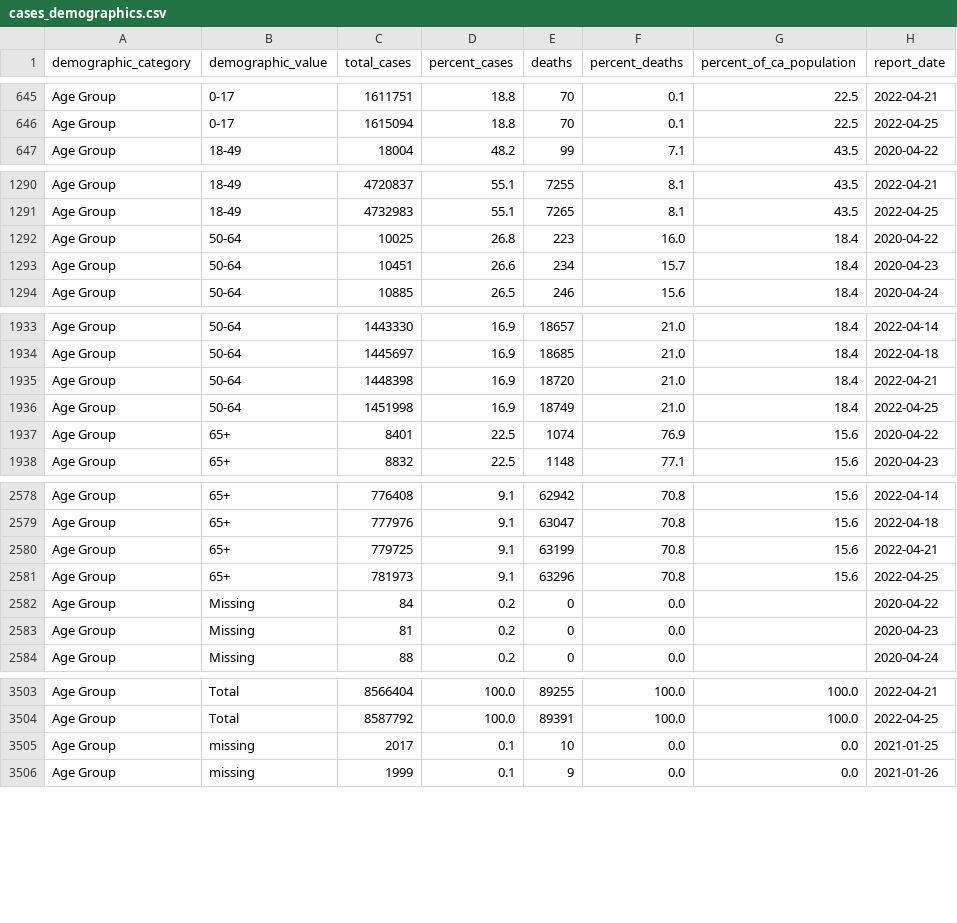
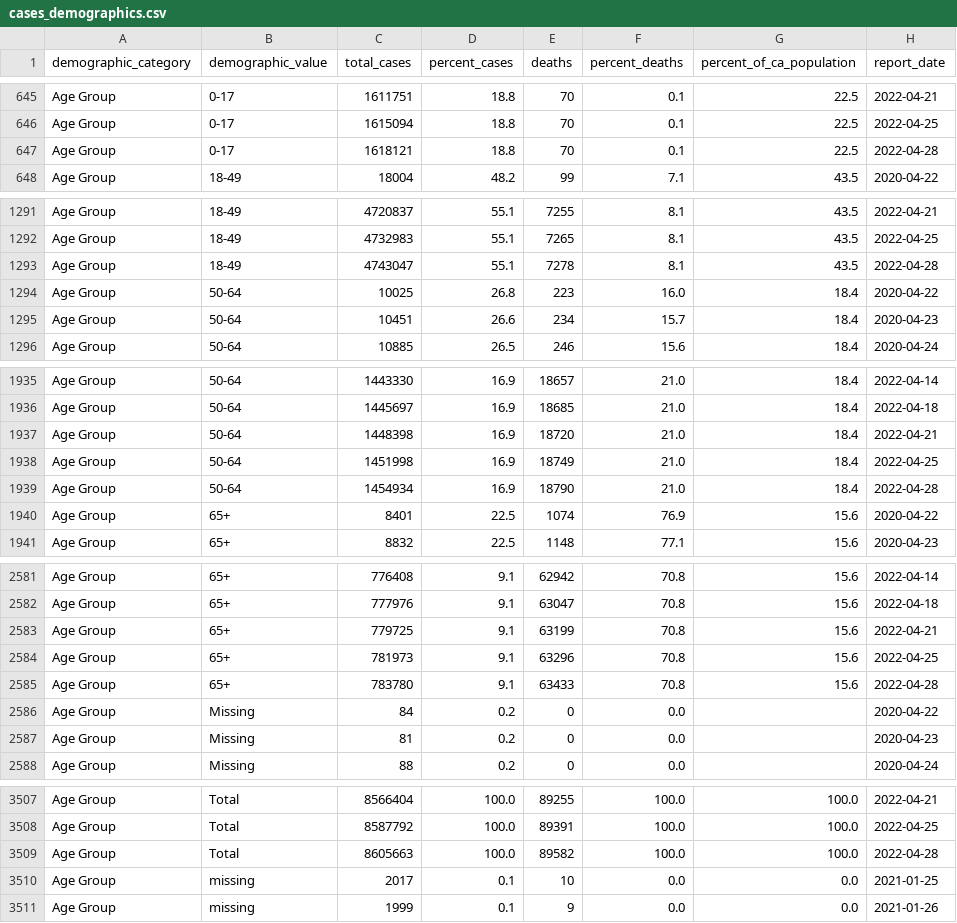
Before and after one commit to vllry/california-COVID-19-timeseries, a CSV file: cases_demographics.csv, drawn as a sheet; only a part is shown, gaps mark what is left out; the diff covers the shown part only.

```diff
--- a/cases_demographics.csv
+++ b/cases_demographics.csv
@@ -646,2 +646,3 @@ Age Group,0-17,1611751,18.8,70,0.1,22.5,2022-04-21
 Age Group,0-17,1615094,18.8,70,0.1,22.5,2022-04-25
+Age Group,0-17,1618121,18.8,70,0.1,22.5,2022-04-28
 Age Group,18-49,18004,48.2,99,7.1,43.5,2020-04-22
@@ -1291,2 +1292,3 @@ Age Group,18-49,4720837,55.1,7255,8.1,43.5,2022-04-21
 Age Group,18-49,4732983,55.1,7265,8.1,43.5,2022-04-25
+Age Group,18-49,4743047,55.1,7278,8.1,43.5,2022-04-28
 Age Group,50-64,10025,26.8,223,16.0,18.4,2020-04-22
@@ -1936,2 +1938,3 @@ Age Group,50-64,1448398,16.9,18720,21.0,18.4,2022-04-21
 Age Group,50-64,1451998,16.9,18749,21.0,18.4,2022-04-25
+Age Group,50-64,1454934,16.9,18790,21.0,18.4,2022-04-28
 Age Group,65+,8401,22.5,1074,76.9,15.6,2020-04-22
@@ -2581,2 +2584,3 @@ Age Group,65+,779725,9.1,63199,70.8,15.6,2022-04-21
 Age Group,65+,781973,9.1,63296,70.8,15.6,2022-04-25
+Age Group,65+,783780,9.1,63433,70.8,15.6,2022-04-28
 Age Group,Missing,84,0.2,0,0.0,,2020-04-22
@@ -3504,2 +3508,3 @@ Age Group,Total,8566404,100.0,89255,100.0,100.0,2022-04-21
 Age Group,Total,8587792,100.0,89391,100.0,100.0,2022-04-25
+Age Group,Total,8605663,100.0,89582,100.0,100.0,2022-04-28
 Age Group,missing,2017,0.1,10,0.0,0.0,2021-01-25
```
Also changed, not shown: 14 added rows elsewhere in this file, 2 other files.
